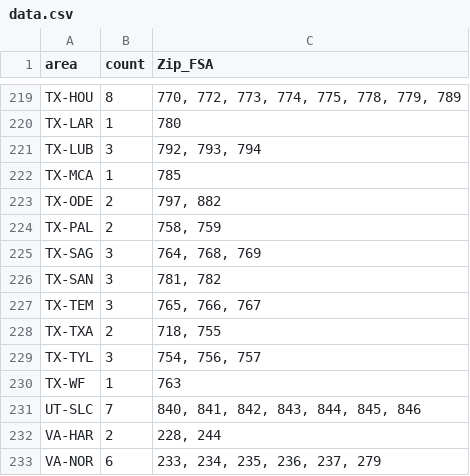
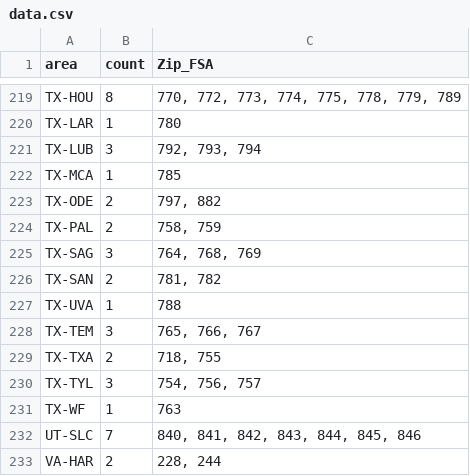
Before and after one commit to chenryksmta/chenryksmta.github.io, a CSV file: data.csv, drawn as a sheet; only a part is shown, gaps mark what is left out; the shorter side is filled out with more unchanged rows.

Commit message:
Update data.csv

```diff
--- a/data.csv
+++ b/data.csv
@@ -225,3 +225,4 @@ TX-PAL,2,"758, 759"
 TX-SAG,3,"764, 768, 769"
-TX-SAN,3,"781, 782"
+TX-SAN,2,"781, 782"
+TX-UVA,1,"788"
 TX-TEM,3,"765, 766, 767"
```
